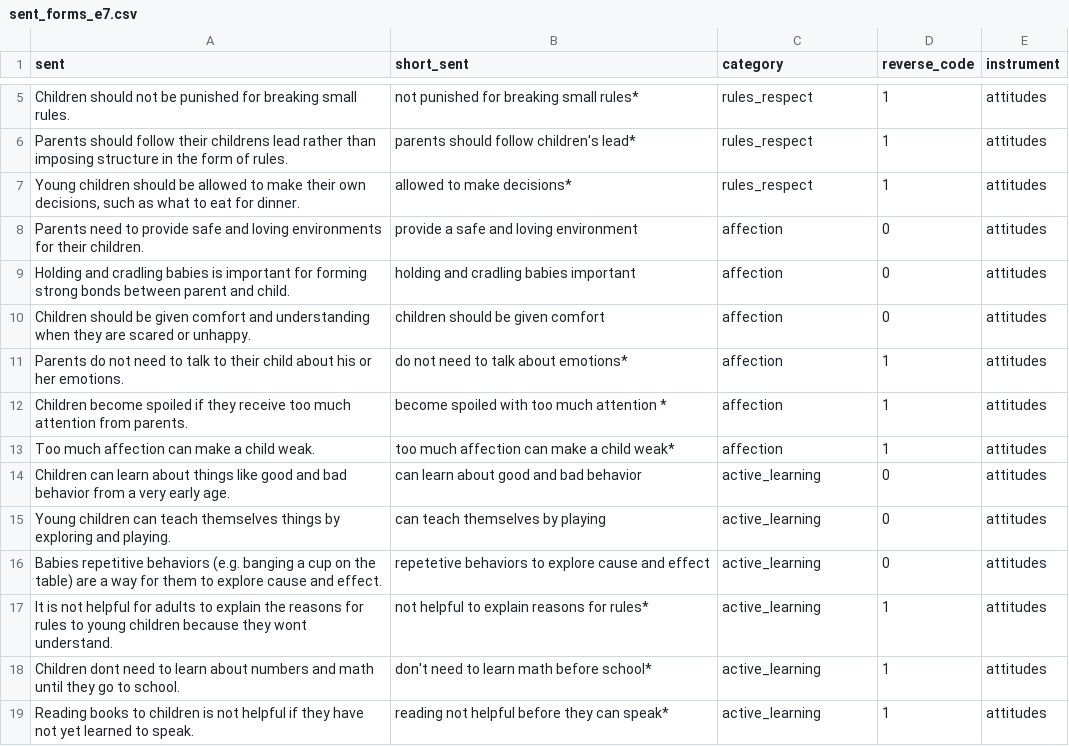
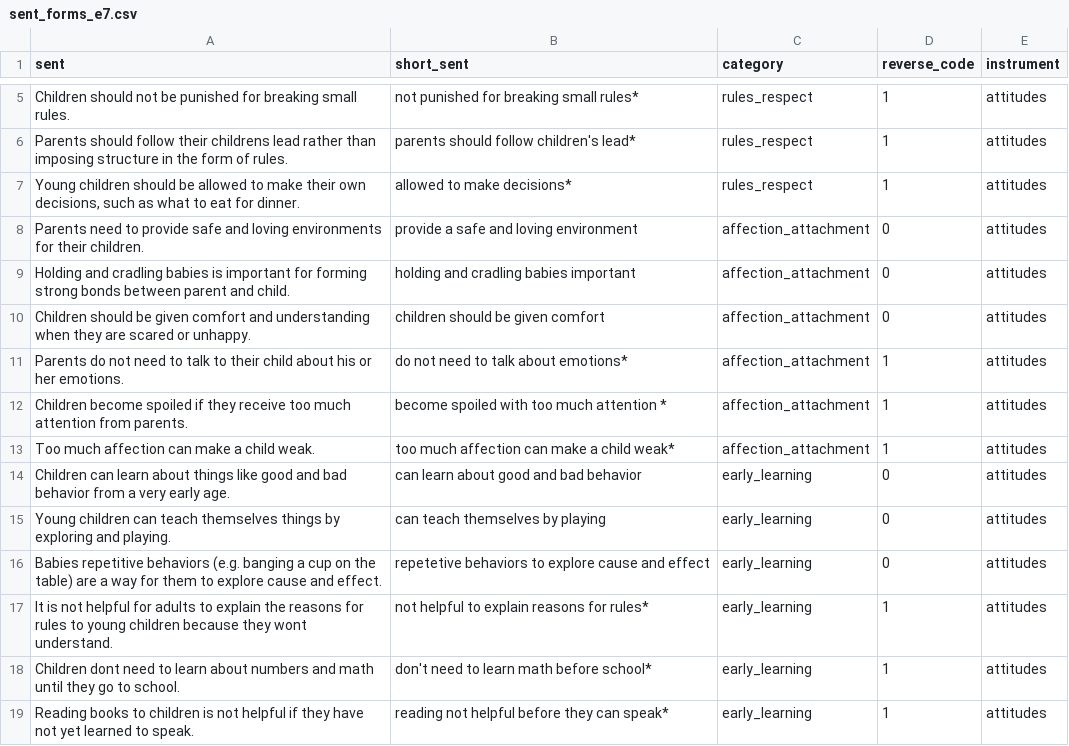
Before and after one commit to langcog/parenting_proj, a CSV file: analysis/sent_forms_e7.csv, drawn as a sheet; only a part is shown, gaps mark what is left out.

```diff
--- a/analysis/sent_forms_e7.csv
+++ b/analysis/sent_forms_e7.csv
@@ -7,13 +7,13 @@ Parents should follow their childrens lead rather than imposing structure in the
 "Young children should be allowed to make their own decisions, such as what to eat for dinner.",allowed to make decisions*,rules_respect,1,attitudes
-Parents need to provide safe and loving environments for their children.,provide a safe and loving environment,affection,0,attitudes
-Holding and cradling babies is important for forming strong bonds between parent and child.,holding and cradling babies important ,affection,0,attitudes
-Children should be given comfort and understanding when they are scared or unhappy.,children should be given comfort ,affection,0,attitudes
-Parents do not need to talk to their child about his or her emotions.,do not need to talk about emotions*,affection,1,attitudes
-Children become spoiled if they receive too much attention from parents.,become spoiled with too much attention *,affection,1,attitudes
-Too much affection can make a child weak.,too much affection can make a child weak*,affection,1,attitudes
-Children can learn about things like good and bad behavior from a very early age.,can learn about  good and bad behavior,active_learning,0,attitudes
-Young children can teach themselves things by exploring and playing.,can teach themselves by playing,active_learning,0,attitudes
-Babies repetitive behaviors (e.g. banging a cup on the table) are a way for them to explore cause and effect.,repetetive behaviors to explore cause and effect,active_learning,0,attitudes
-It is not helpful for adults to explain the reasons for rules to young children because they wont understand.,not helpful to explain reasons for rules*,active_learning,1,attitudes
-Children dont need to learn about numbers and math until they go to school.,don't need to learn math before school*,active_learning,1,attitudes
-Reading books to children is not helpful if they have not yet learned to speak.,reading not helpful before they can speak*,active_learning,1,attitudes
+Parents need to provide safe and loving environments for their children.,provide a safe and loving environment,affection_attachment,0,attitudes
+Holding and cradling babies is important for forming strong bonds between parent and child.,holding and cradling babies important ,affection_attachment,0,attitudes
+Children should be given comfort and understanding when they are scared or unhappy.,children should be given comfort ,affection_attachment,0,attitudes
+Parents do not need to talk to their child about his or her emotions.,do not need to talk about emotions*,affection_attachment,1,attitudes
+Children become spoiled if they receive too much attention from parents.,become spoiled with too much attention *,affection_attachment,1,attitudes
+Too much affection can make a child weak.,too much affection can make a child weak*,affection_attachment,1,attitudes
+Children can learn about things like good and bad behavior from a very early age.,can learn about  good and bad behavior,early_learning,0,attitudes
+Young children can teach themselves things by exploring and playing.,can teach themselves by playing,early_learning,0,attitudes
+Babies repetitive behaviors (e.g. banging a cup on the table) are a way for them to explore cause and effect.,repetetive behaviors to explore cause and effect,early_learning,0,attitudes
+It is not helpful for adults to explain the reasons for rules to young children because they wont understand.,not helpful to explain reasons for rules*,early_learning,1,attitudes
+Children dont need to learn about numbers and math until they go to school.,don't need to learn math before school*,early_learning,1,attitudes
+Reading books to children is not helpful if they have not yet learned to speak.,reading not helpful before they can speak*,early_learning,1,attitudes
```
Also changed, not shown: 14 other files.
